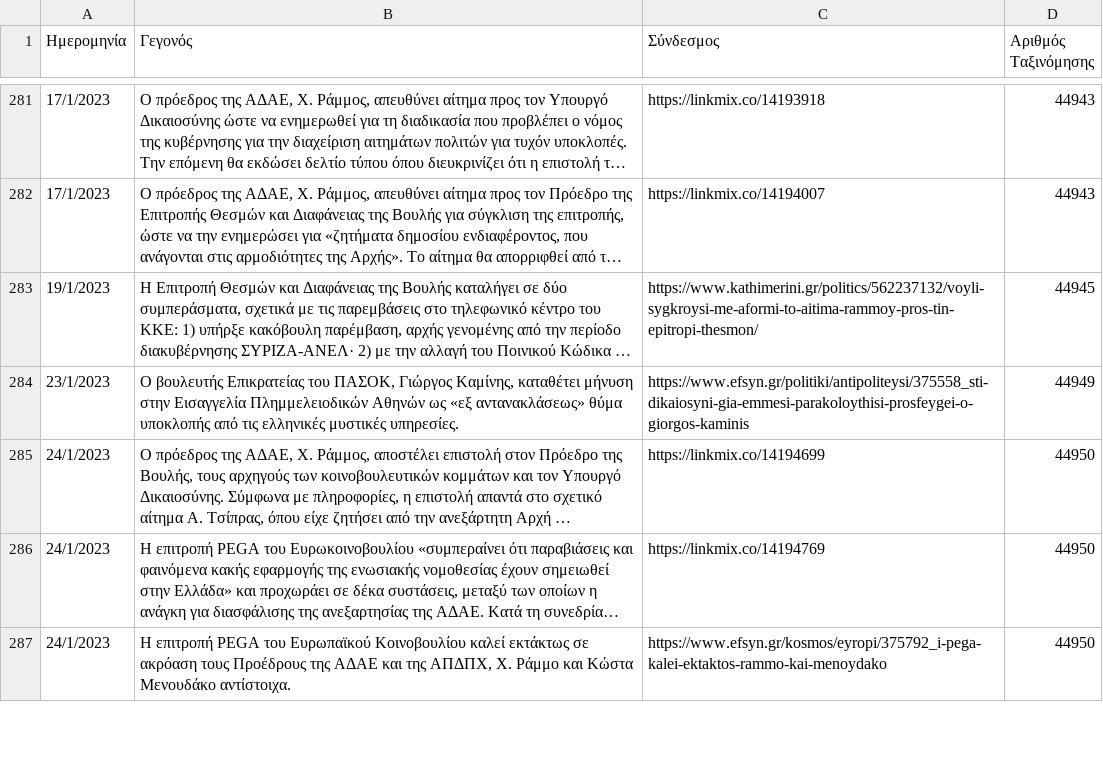
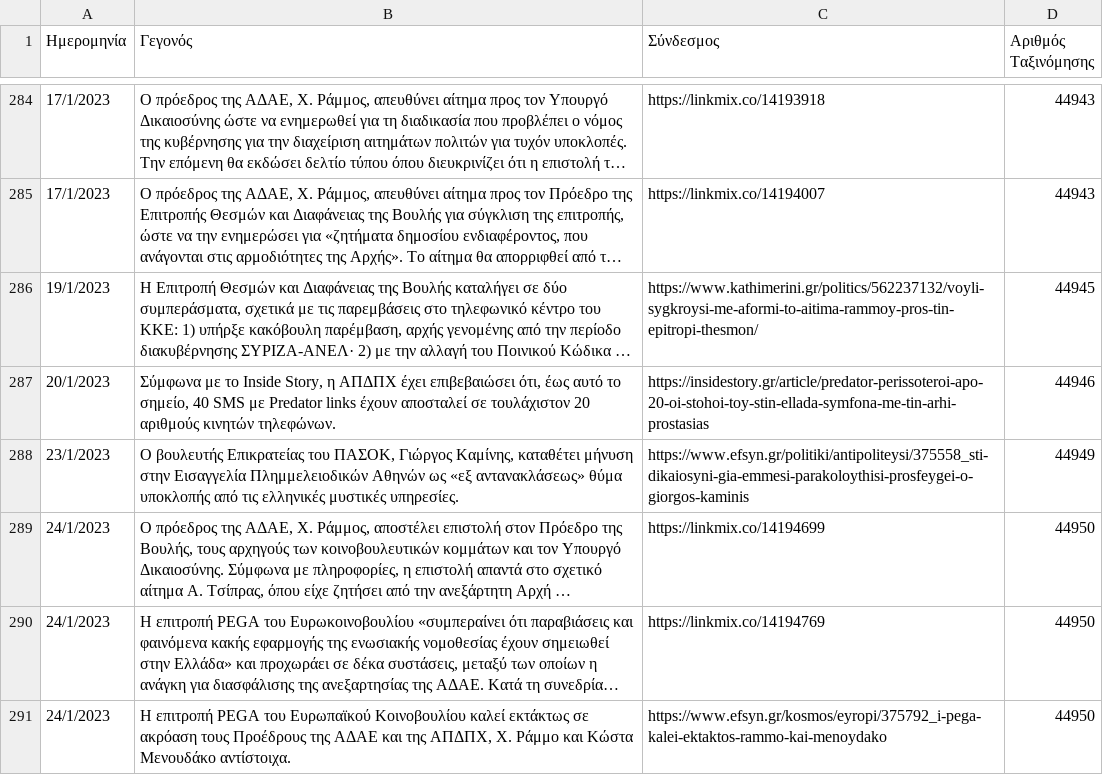
Before and after one commit to predatorgate/predatorgate.github.io, a CSV file: parser/data.csv, drawn as a sheet; only a part is shown, gaps mark what is left out; long unchanged cells end in …; the diff covers the shown part only; the diff names each change by its address in the sheet, - before the commit and + after, or states it on an @@ line.

Commit message:
update data

```diff
--- a/parser/data.csv
+++ b/parser/data.csv
+row 287: 20/1/2023 | Σύμφωνα με το Inside Story, η ΑΠΔΠΧ έχει επιβεβαιώσει ότι, έως αυτό το σημείο, 40 SMS με Predator links έχουν αποσταλεί σε τουλάχιστον 20 αριθμούς κινητών τηλεφώνων. | https://insidestory.gr/article/predator-perissoteroi-apo-20-oi-stohoi-toy-stin-ellada-symfona-me-tin-arhi-prostasias | 44946
```
Also changed, not shown: 3 added rows and 4 removed rows elsewhere in this file, 3 other files.
